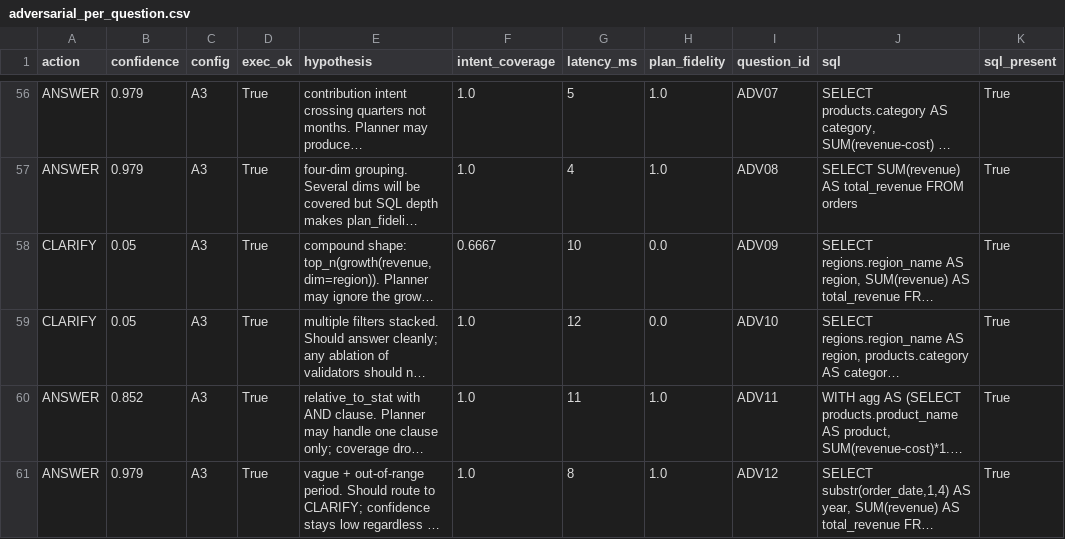
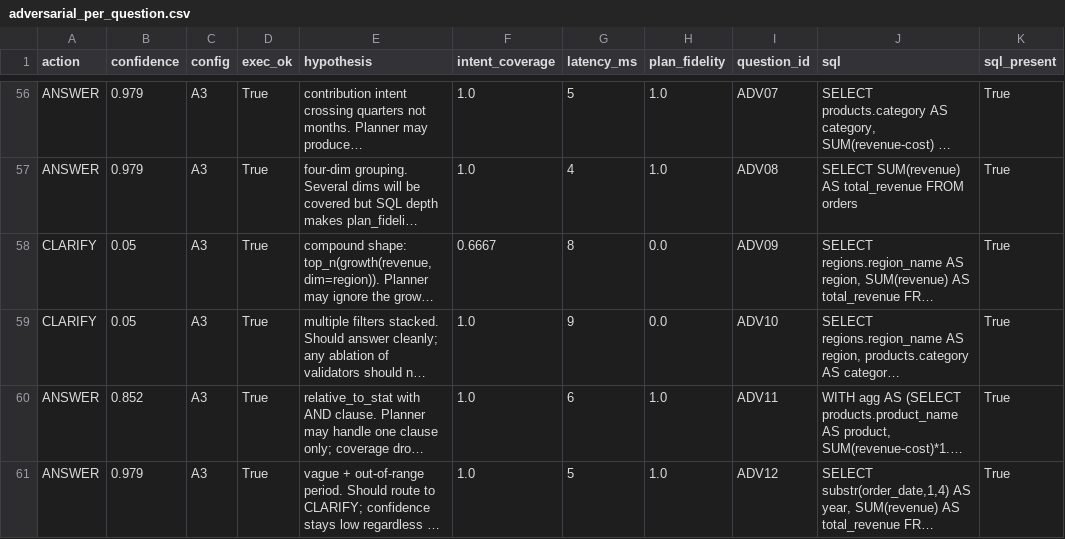
Before and after one commit to jagan1344/insightflow-ai, a CSV file: paper_evidence/adversarial_per_question.csv, drawn as a sheet; only a part is shown, gaps mark what is left out; long unchanged cells end in …; the diff covers the shown part only; the diff names each change by its address in the sheet, - before the commit and + after, or states it on an @@ line.

```diff
--- a/paper_evidence/adversarial_per_question.csv
+++ b/paper_evidence/adversarial_per_question.csv
-G58 (latency_ms): 10
+G58 (latency_ms): 8
-G59 (latency_ms): 12
+G59 (latency_ms): 9
-G60 (latency_ms): 11
+G60 (latency_ms): 6
-G61 (latency_ms): 8
+G61 (latency_ms): 5
```
Also changed, not shown: 51 edited cells elsewhere in this file, paper_evidence/per_question.csv, 16 other files.
